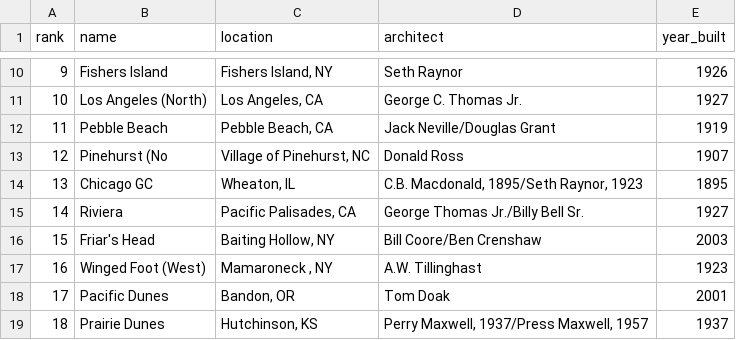
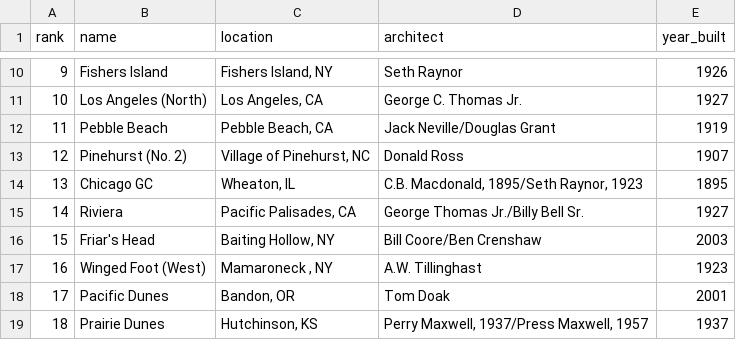
Before and after one commit to stefanjenss/Natural_Language_Processing, a CSV file: MSDS_453_Term_Project/top_30_courses.csv, drawn as a sheet; only a part is shown, gaps mark what is left out.

```diff
--- a/MSDS_453_Term_Project/top_30_courses.csv
+++ b/MSDS_453_Term_Project/top_30_courses.csv
@@ -12,3 +12,3 @@ rank,name,location,architect,year_built
 11,Pebble Beach,"Pebble Beach, CA",Jack Neville/Douglas Grant,1919
-12,Pinehurst (No,"Village of Pinehurst, NC",Donald Ross,1907
+12,Pinehurst (No. 2),"Village of Pinehurst, NC",Donald Ross,1907
 13,Chicago GC,"Wheaton, IL","C.B. Macdonald, 1895/Seth Raynor, 1923",1895
```
Also changed, not shown: 5 other files.
